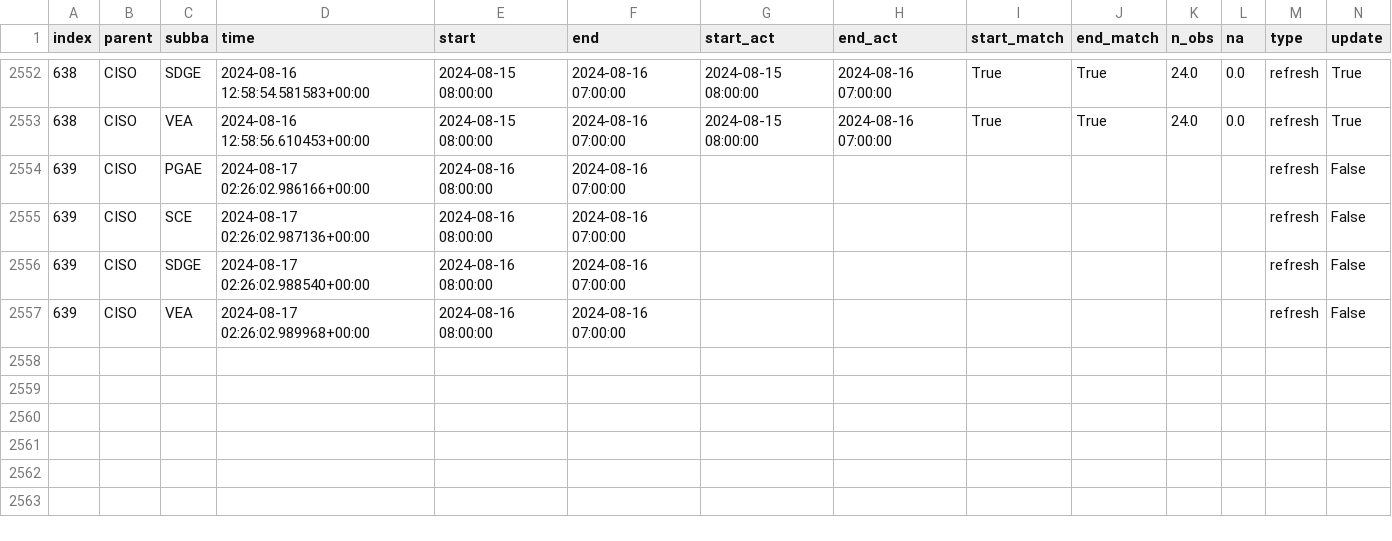
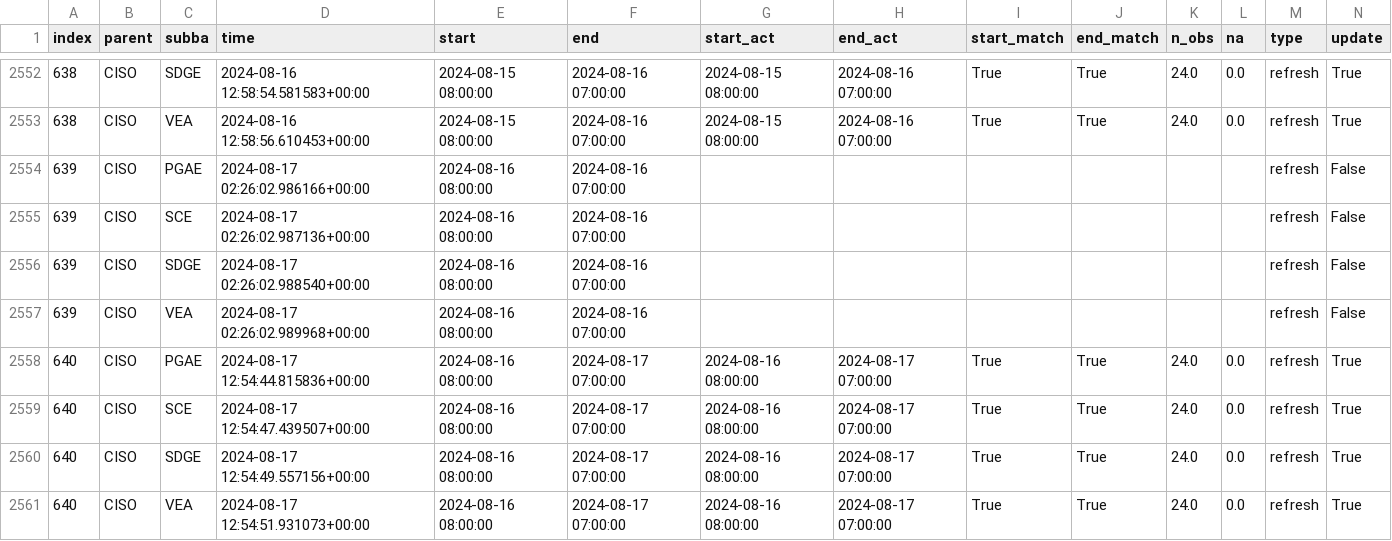
Before and after one commit to laughing-train/literate-train, a CSV file: metadata/ciso_log_py.csv, drawn as a sheet; only a part is shown, gaps mark what is left out; rows hold the shown columns only; the diff names each change by its address in the sheet, - before the commit and + after, or states it on an @@ line.

Commit message:
Auto update of the data

```diff
--- a/metadata/ciso_log_py.csv
+++ b/metadata/ciso_log_py.csv
+row 2558: 640 | CISO | PGAE | 2024-08-17 12:54:44.815836+00:00 | 2024-08-16 08:00:00 | 2024-08-17 07:00:00 | 2024-08-16 08:00:00 | 2024-08-17 07:00:00 | True | True | 24.0 | 0.0 | refresh | True
+row 2559: 640 | CISO | SCE | 2024-08-17 12:54:47.439507+00:00 | 2024-08-16 08:00:00 | 2024-08-17 07:00:00 | 2024-08-16 08:00:00 | 2024-08-17 07:00:00 | True | True | 24.0 | 0.0 | refresh | True
+row 2560: 640 | CISO | SDGE | 2024-08-17 12:54:49.557156+00:00 | 2024-08-16 08:00:00 | 2024-08-17 07:00:00 | 2024-08-16 08:00:00 | 2024-08-17 07:00:00 | True | True | 24.0 | 0.0 | refresh | True
+row 2561: 640 | CISO | VEA | 2024-08-17 12:54:51.931073+00:00 | 2024-08-16 08:00:00 | 2024-08-17 07:00:00 | 2024-08-16 08:00:00 | 2024-08-17 07:00:00 | True | True | 24.0 | 0.0 | refresh | True
```
Also changed, not shown: 2 other files.
